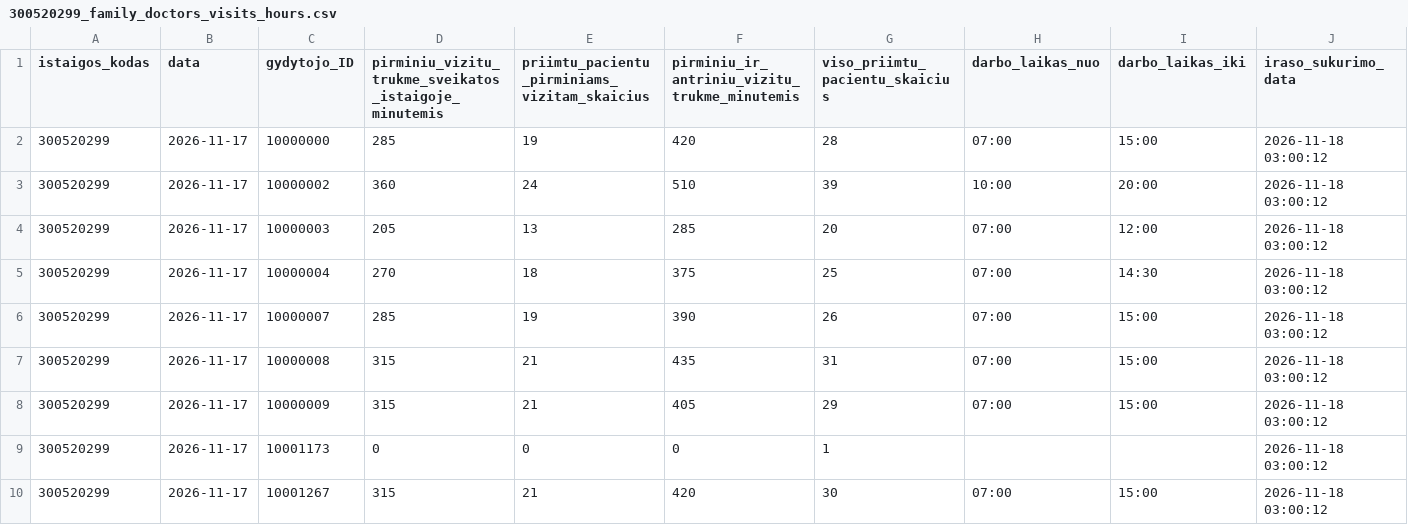
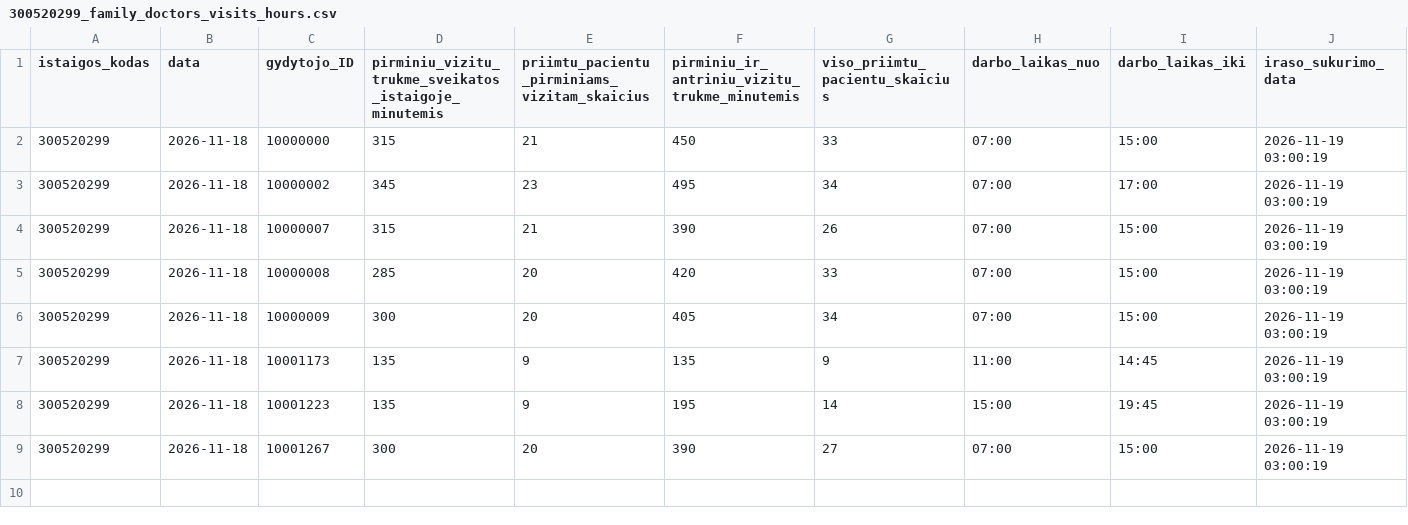
Before and after one commit to vilnius/VRMMC, a CSV file: 300520299_family_doctors_visits_hours.csv, drawn as a sheet.

```diff
--- a/300520299_family_doctors_visits_hours.csv
+++ b/300520299_family_doctors_visits_hours.csv
@@ -1,10 +1,9 @@
 istaigos_kodas;data;gydytojo_ID;pirminiu_vizitu_trukme_sveikatos_istaigoje_minutemis;priimtu_pacientu_pirminiams_vizitam_skaicius;pirminiu_ir_antriniu_vizitu_trukme_minutemis;viso_priimtu_pacientu_skaicius;darbo_laikas_nuo;darbo_laikas_iki;iraso_sukurimo_data
-300520299;2026-11-17;10000000;285;19;420;28;07:00;15:00;2026-11-18 03:00:12
-300520299;2026-11-17;10000002;360;24;510;39;10:00;20:00;2026-11-18 03:00:12
-300520299;2026-11-17;10000003;205;13;285;20;07:00;12:00;2026-11-18 03:00:12
-300520299;2026-11-17;10000004;270;18;375;25;07:00;14:30;2026-11-18 03:00:12
-300520299;2026-11-17;10000007;285;19;390;26;07:00;15:00;2026-11-18 03:00:12
-300520299;2026-11-17;10000008;315;21;435;31;07:00;15:00;2026-11-18 03:00:12
-300520299;2026-11-17;10000009;315;21;405;29;07:00;15:00;2026-11-18 03:00:12
-300520299;2026-11-17;10001173;0;0;0;1;;;2026-11-18 03:00:12
-300520299;2026-11-17;10001267;315;21;420;30;07:00;15:00;2026-11-18 03:00:12
+300520299;2026-11-18;10000000;315;21;450;33;07:00;15:00;2026-11-19 03:00:19
+300520299;2026-11-18;10000002;345;23;495;34;07:00;17:00;2026-11-19 03:00:19
+300520299;2026-11-18;10000007;315;21;390;26;07:00;15:00;2026-11-19 03:00:19
+300520299;2026-11-18;10000008;285;20;420;33;07:00;15:00;2026-11-19 03:00:19
+300520299;2026-11-18;10000009;300;20;405;34;07:00;15:00;2026-11-19 03:00:19
+300520299;2026-11-18;10001173;135;9;135;9;11:00;14:45;2026-11-19 03:00:19
+300520299;2026-11-18;10001223;135;9;195;14;15:00;19:45;2026-11-19 03:00:19
+300520299;2026-11-18;10001267;300;20;390;27;07:00;15:00;2026-11-19 03:00:19
```
Also changed, not shown: 300520299_doctors_excluded.csv, 300520299_family_doctors_list.csv, 1 other file.
